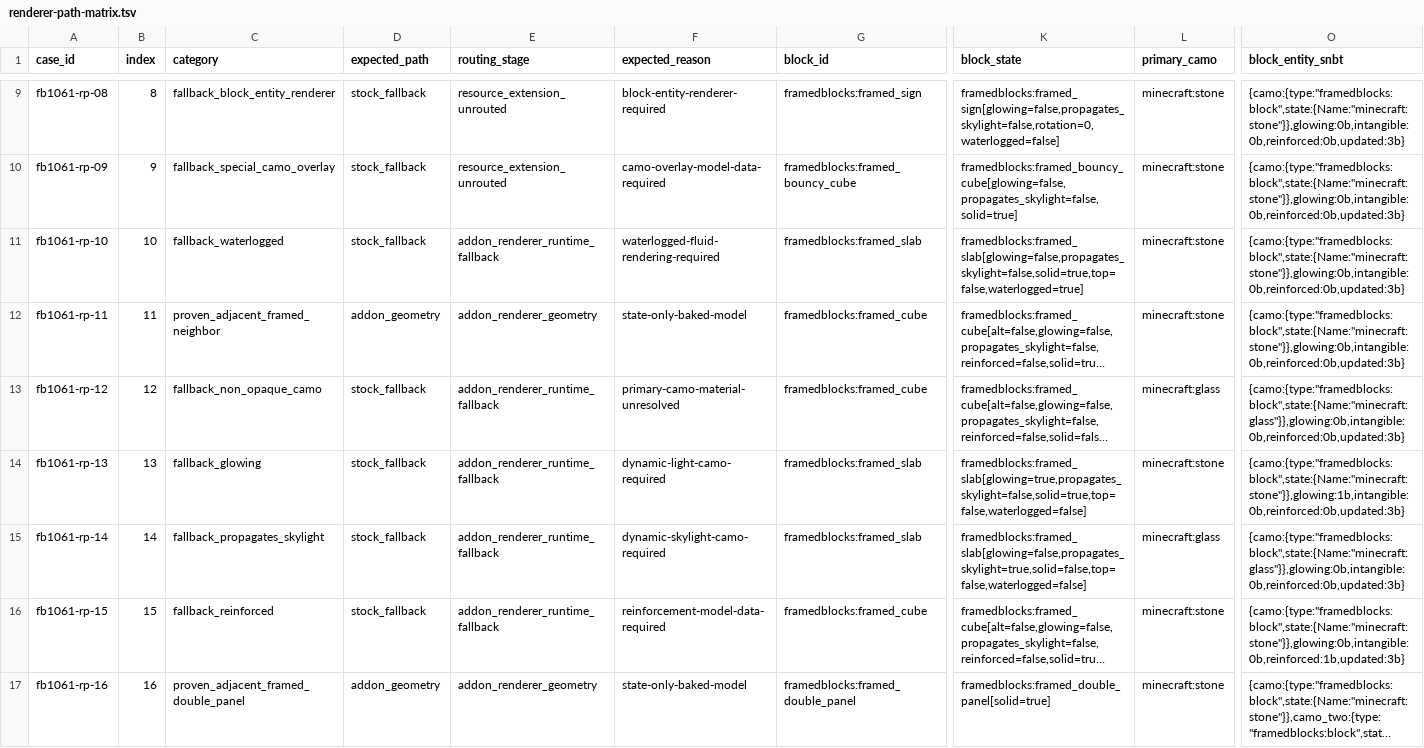
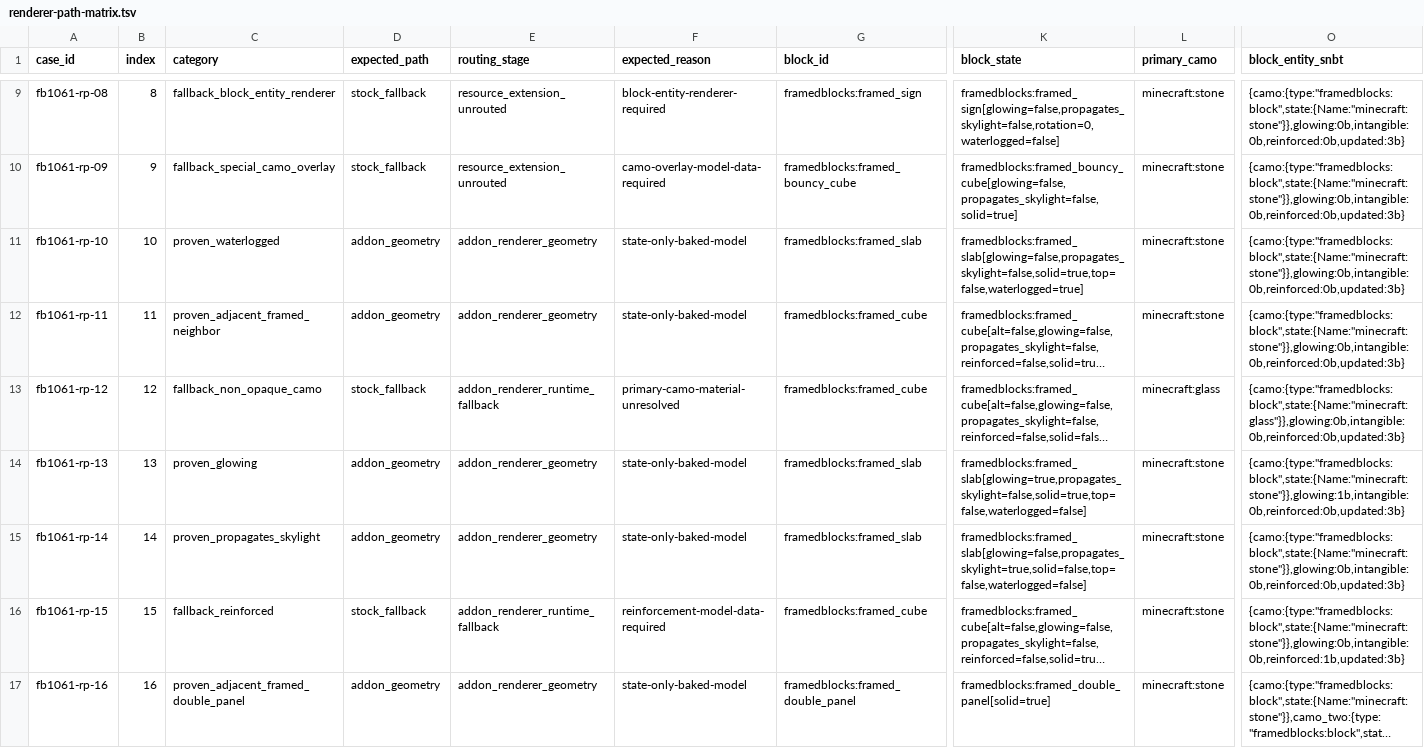
Before and after one commit to jan-guenter/bluemap-framedblocks-addon, a TSV file: gallery/renderer-path-matrix.tsv, drawn as a sheet; only a part is shown, gaps mark what is left out; long unchanged cells end in …; the diff names each change by its address in the sheet, - before the commit and + after, or states it on an @@ line.

Commit message:
Resolve framed camouflage across combined addons

```diff
--- a/gallery/renderer-path-matrix.tsv
+++ b/gallery/renderer-path-matrix.tsv
-C11 (category): fallback_waterlogged
+C11 (category): proven_waterlogged
-D11 (expected_path): stock_fallback
+D11 (expected_path): addon_geometry
-E11 (routing_stage): addon_renderer_runtime_fallback
+E11 (routing_stage): addon_renderer_geometry
-F11 (expected_reason): waterlogged-fluid-rendering-required
+F11 (expected_reason): state-only-baked-model
-C14 (category): fallback_glowing
+C14 (category): proven_glowing
-D14:D15 (expected_path): stock_fallback
+D14:D15 (expected_path): addon_geometry
-E14:E15 (routing_stage): addon_renderer_runtime_fallback
+E14:E15 (routing_stage): addon_renderer_geometry
-F14 (expected_reason): dynamic-light-camo-required
+F14 (expected_reason): state-only-baked-model
-C15 (category): fallback_propagates_skylight
+C15 (category): proven_propagates_skylight
-F15 (expected_reason): dynamic-skylight-camo-required
+F15 (expected_reason): state-only-baked-model
-L15 (primary_camo): minecraft:glass
+L15 (primary_camo): minecraft:stone
-O15 (block_entity_snbt): {camo:{type:"framedblocks:block",state:{Name:"minecraft:glass"}},glowing:0b,intangible:0b,reinforced:0b,updated:3b}
+O15 (block_entity_snbt): {camo:{type:"framedblocks:block",state:{Name:"minecraft:stone"}},glowing:0b,intangible:0b,reinforced:0b,updated:3b}
```
Also changed, not shown: 19 other files.
